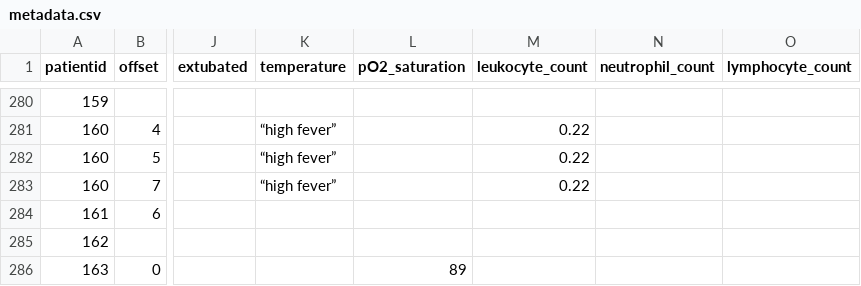
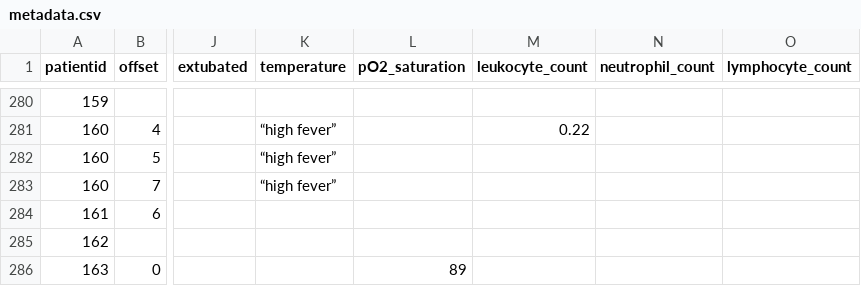
Before and after one commit to ieee8023/covid-chestxray-dataset, a CSV file: metadata.csv, drawn as a sheet; only a part is shown, gaps mark what is left out; the diff names each change by its address in the sheet, - before the commit and + after, or states it on an @@ line.

Commit message:
fix leukocyte count for patient 160

```diff
--- a/metadata.csv
+++ b/metadata.csv
-M282:M283 (leukocyte_count): 0.22
+M282:M283 (leukocyte_count): (empty)
```
